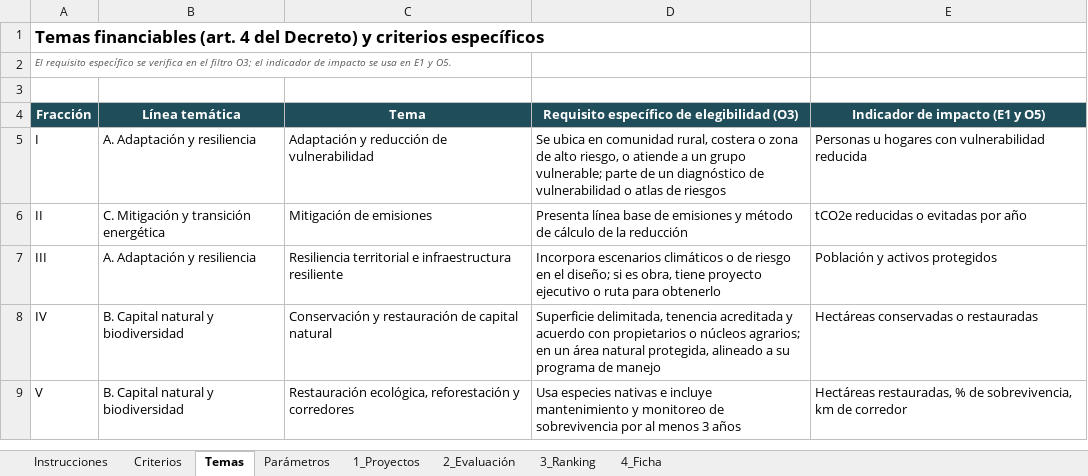
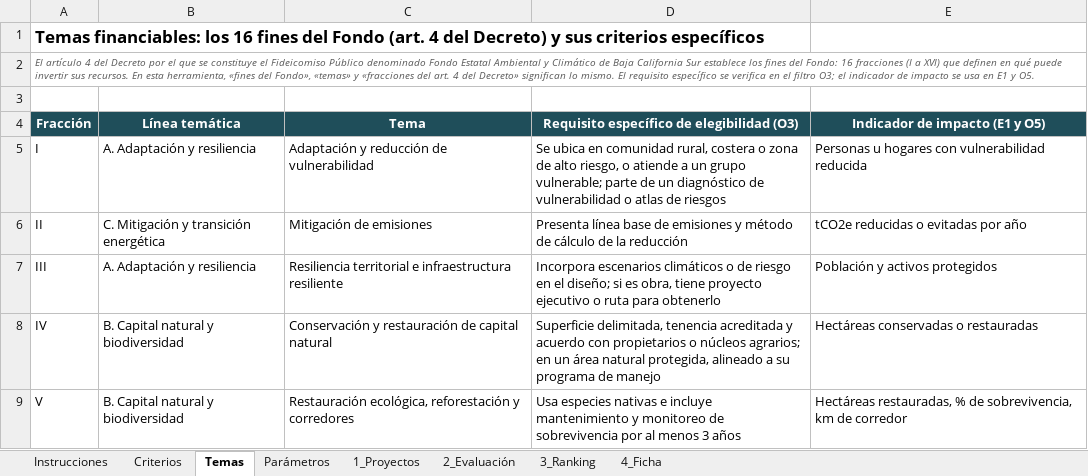
Before and after one commit to Pakenzio/depcdmx, an Excel workbook: entregables/Herramienta_priorizacion_FEAC_BCS.xlsx, sheet Temas, drawn as a sheet; only a part is shown; values as stored, in another font and other column widths than the file's, no borders; the diff names each change by its address in the sheet, - before the commit and + after, or states it on an @@ line.

```diff
--- a/entregables/Herramienta_priorizacion_FEAC_BCS.xlsx (sheet Temas)
+++ b/entregables/Herramienta_priorizacion_FEAC_BCS.xlsx (sheet Temas)
-A1 (Fracción): Temas financiables (art. 4 del Decreto) y criterios específicos
+A1 (Fracción): Temas financiables: los 16 fines del Fondo (art. 4 del Decreto) y sus criterios específicos
-A2 (Fracción): El requisito específico…
+A2 (Fracción): El artículo 4 del Decreto por el que se constituye el Fideicomiso Público denominado Fondo Estatal Ambiental y Climático de Baja California Sur establece los fines del Fondo: 16 fracciones (I a XVI) que definen en qué puede invertir sus recursos. En esta herramienta, «fines del Fondo», «temas» y «fracciones del art. 4 del Decreto» significan lo mismo. El requisito específico…
```
Also changed, not shown: sheet Criterios, sheet Instrucciones, sheet 4_Ficha, sheet 2_Evaluación, sheet Parámetros, sheet 1_Proyectos, charts or pictures, 1 other file.
